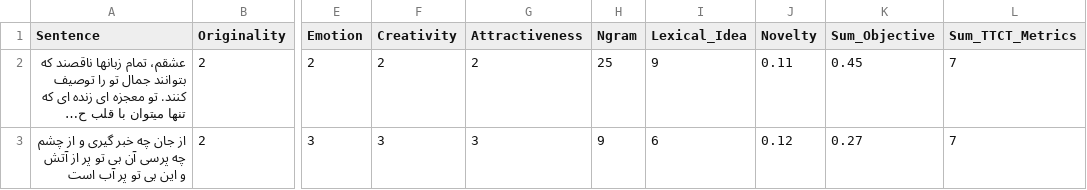
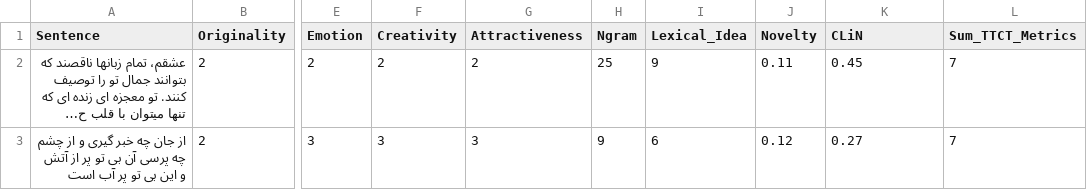
Before and after one commit to smrmodares/CLiN, a CSV file: Majority Annotation/Majority_vote_annotators_human_texts.csv, drawn as a sheet; only a part is shown, gaps mark what is left out; long unchanged cells end in …; the diff names each change by its address in the sheet, - before the commit and + after, or states it on an @@ line.

Commit message:
Change name of column

```diff
--- a/Majority Annotation/Majority_vote_annotators_human_texts.csv
+++ b/Majority Annotation/Majority_vote_annotators_human_texts.csv
-K1: Sum_Objective
+K1: CLiN
```
Also changed, not shown: Majority Annotation/Majority_vote_annotators_model_texts.csv.
